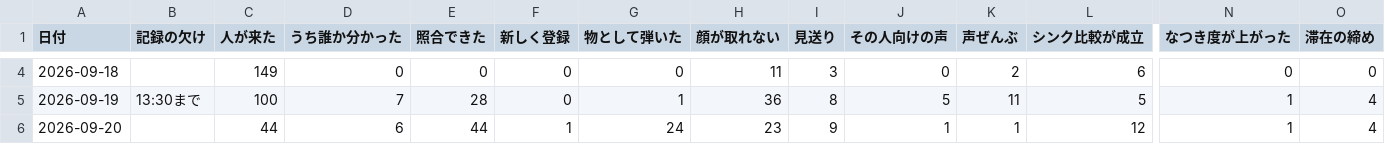
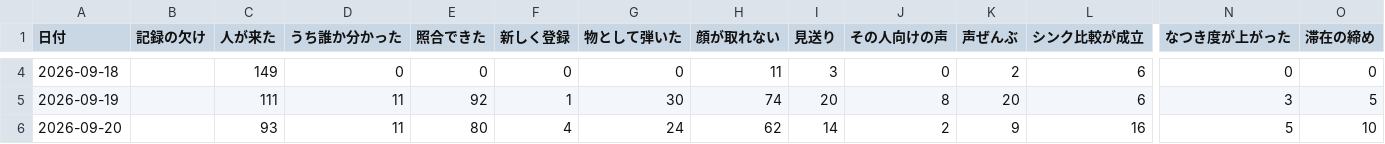
Before and after one commit to kengiftology/arigato, a CSV file: docs/毎日の数字.csv, drawn as a sheet; only a part is shown, gaps mark what is left out; the diff covers the shown part only; the diff names each change by its address in the sheet, - before the commit and + after, or states it on an @@ line.

```diff
--- a/docs/毎日の数字.csv
+++ b/docs/毎日の数字.csv
-B5 (記録の欠け): 13:30まで
+B5 (記録の欠け): (empty)
-C5 (人が来た): 100
+C5 (人が来た): 111
-D5 (うち誰か分かった): 7
+D5 (うち誰か分かった): 11
-E5 (照合できた): 28
+E5 (照合できた): 92
-F5 (新しく登録): 0
+F5 (新しく登録): 1
-G5 (物として弾いた): 1
+G5 (物として弾いた): 30
-H5 (顔が取れない): 36
+H5 (顔が取れない): 74
-I5 (見送り): 8
+I5 (見送り): 20
-J5 (その人向けの声): 5
+J5 (その人向けの声): 8
-K5 (声ぜんぶ): 11
+K5 (声ぜんぶ): 20
-L5 (シンク比較が成立): 5
+L5 (シンク比較が成立): 6
-N5 (なつき度が上がった): 1
+N5 (なつき度が上がった): 3
-O5 (滞在の締め): 4
+O5 (滞在の締め): 5
-C6 (人が来た): 44
+C6 (人が来た): 93
-D6 (うち誰か分かった): 6
+D6 (うち誰か分かった): 11
-E6 (照合できた): 44
+E6 (照合できた): 80
-F6 (新しく登録): 1
+F6 (新しく登録): 4
-H6 (顔が取れない): 23
+H6 (顔が取れない): 62
-I6 (見送り): 9
+I6 (見送り): 14
-J6 (その人向けの声): 1
+J6 (その人向けの声): 2
-K6 (声ぜんぶ): 1
+K6 (声ぜんぶ): 9
-L6 (シンク比較が成立): 12
+L6 (シンク比較が成立): 16
-N6 (なつき度が上がった): 1
+N6 (なつき度が上がった): 5
-O6 (滞在の締め): 4
+O6 (滞在の締め): 10
```
Also changed, not shown: 47 edited cells elsewhere in this file, 1 other file.
